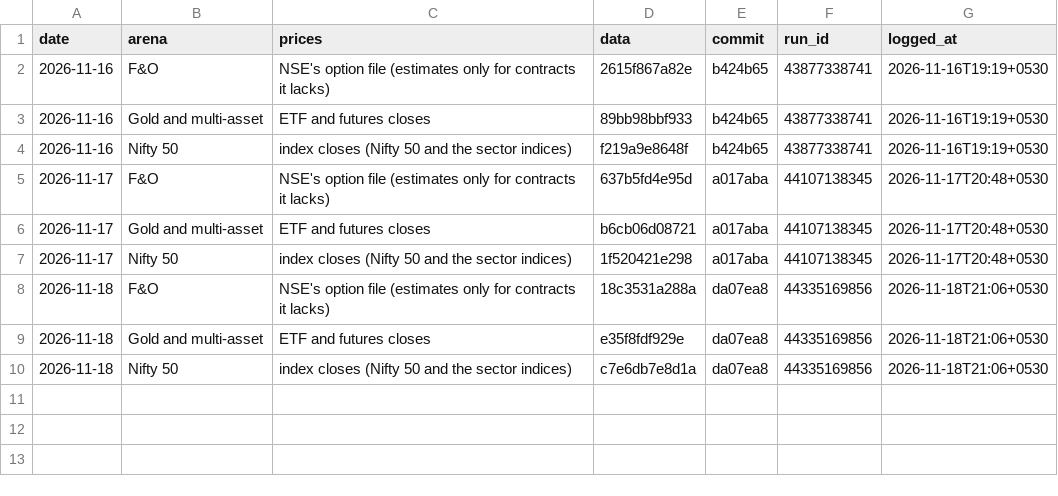
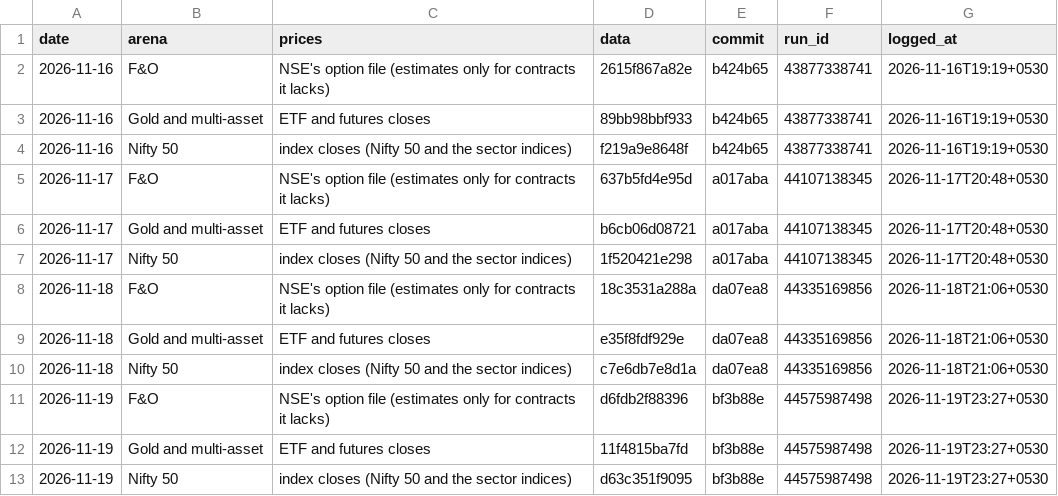
Before and after one commit to viruop/paper-arena, a CSV file: logs/provenance.csv, drawn as a sheet; the diff names each change by its address in the sheet, - before the commit and + after, or states it on an @@ line.

```diff
--- a/logs/provenance.csv
+++ b/logs/provenance.csv
+row 11: 2026-11-19 | F&O | NSE's option file (estimates only for contracts it lacks) | d6fdb2f88396 | bf3b88e | 44575987498 | 2026-11-19T23:27+0530
+row 12: 2026-11-19 | Gold and multi-asset | ETF and futures closes | 11f4815ba7fd | bf3b88e | 44575987498 | 2026-11-19T23:27+0530
+row 13: 2026-11-19 | Nifty 50 | index closes (Nifty 50 and the sector indices) | d63c351f9095 | bf3b88e | 44575987498 | 2026-11-19T23:27+0530
```
Also changed, not shown: data/market/intraday/NSEI_5m.csv, logs/daily.csv, 21 other files.
